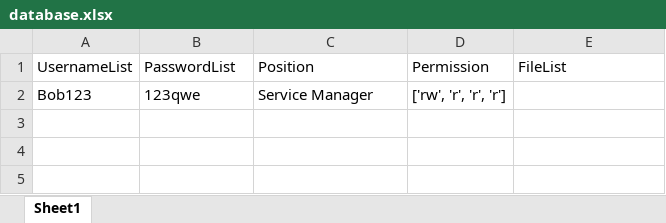
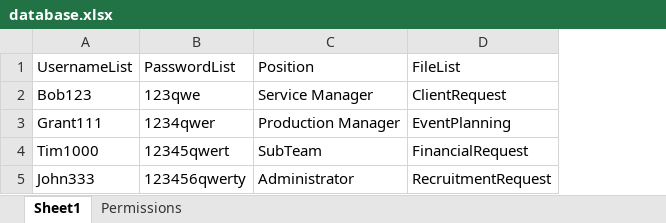
Before and after one commit to rmaksymiuk/SoftwareEngineeringFinalProject, an Excel workbook: Database/database.xlsx, sheet Sheet1, drawn as a sheet; values as stored, in another font and other column widths than the file's, no borders; removed rows and columns are numbered as before the commit, all else as after; the diff names each change by its address in the sheet, - before the commit and + after, or states it on an @@ line.

```diff
--- a/Database/database.xlsx (sheet Sheet1)
+++ b/Database/database.xlsx (sheet Sheet1)
+sheet tab: Permissions
-column D (Permission), row 2: ['rw', 'r', 'r', 'r']
-D2 (FileList): (empty)
+D2 (FileList): ClientRequest
+row 3: Grant111 | 1234qwer | Production Manager | EventPlanning
+row 4: Tim1000 | 12345qwert | SubTeam | FinancialRequest
+row 5: John333 | 123456qwerty | Administrator | RecruitmentRequest
```
Also changed, not shown: Applications/NewestFormNumber.xlsx, 6 other files.
